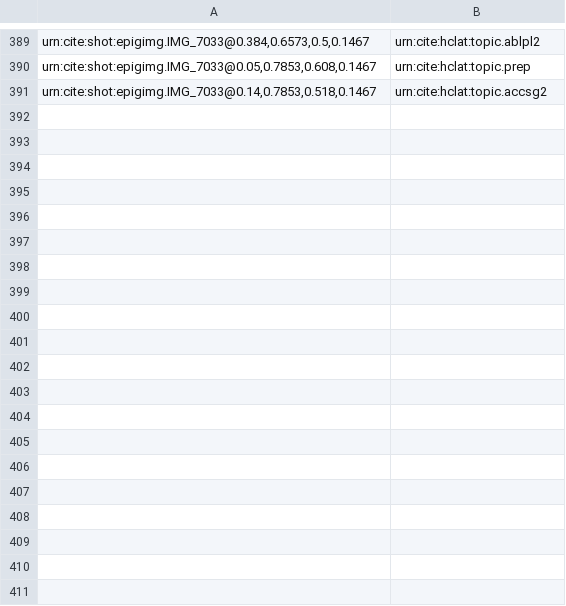
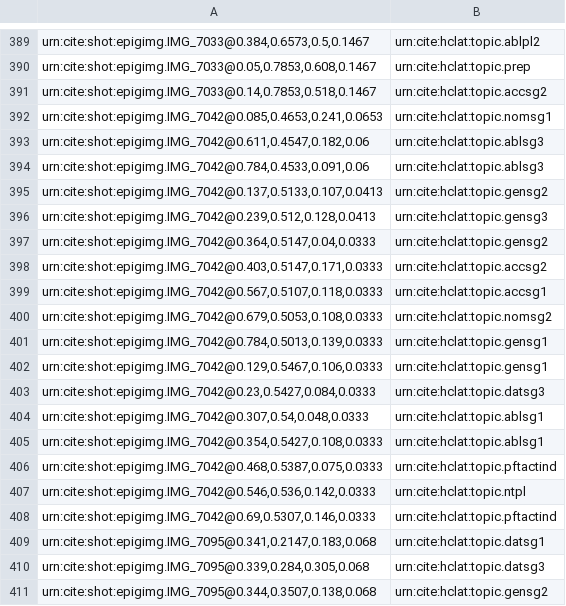
Before and after one commit to neelsmith/latinsrcs, a CSV file: indices/imgToTopic.csv, drawn as a sheet; only a part is shown, gaps mark what is left out; the diff covers the shown part only; the diff names each change by its address in the sheet, - before the commit and + after, or states it on an @@ line.

```diff
--- a/indices/imgToTopic.csv
+++ b/indices/imgToTopic.csv
+row 392: urn:cite:shot:epigimg.IMG_7042@0.085,0.4653,0.241,0.0653 | urn:cite:hclat:topic.nomsg1
+row 393: urn:cite:shot:epigimg.IMG_7042@0.611,0.4547,0.182,0.06 | urn:cite:hclat:topic.ablsg3
+row 394: urn:cite:shot:epigimg.IMG_7042@0.784,0.4533,0.091,0.06 | urn:cite:hclat:topic.ablsg3
+row 395: urn:cite:shot:epigimg.IMG_7042@0.137,0.5133,0.107,0.0413 | urn:cite:hclat:topic.gensg2
+row 396: urn:cite:shot:epigimg.IMG_7042@0.239,0.512,0.128,0.0413 | urn:cite:hclat:topic.gensg3
+row 397: urn:cite:shot:epigimg.IMG_7042@0.364,0.5147,0.04,0.0333 | urn:cite:hclat:topic.gensg2
+row 398: urn:cite:shot:epigimg.IMG_7042@0.403,0.5147,0.171,0.0333 | urn:cite:hclat:topic.accsg2
+row 399: urn:cite:shot:epigimg.IMG_7042@0.567,0.5107,0.118,0.0333 | urn:cite:hclat:topic.accsg1
+row 400: urn:cite:shot:epigimg.IMG_7042@0.679,0.5053,0.108,0.0333 | urn:cite:hclat:topic.nomsg2
+row 401: urn:cite:shot:epigimg.IMG_7042@0.784,0.5013,0.139,0.0333 | urn:cite:hclat:topic.gensg1
+row 402: urn:cite:shot:epigimg.IMG_7042@0.129,0.5467,0.106,0.0333 | urn:cite:hclat:topic.gensg1
+row 403: urn:cite:shot:epigimg.IMG_7042@0.23,0.5427,0.084,0.0333 | urn:cite:hclat:topic.datsg3
+row 404: urn:cite:shot:epigimg.IMG_7042@0.307,0.54,0.048,0.0333 | urn:cite:hclat:topic.ablsg1
+row 405: urn:cite:shot:epigimg.IMG_7042@0.354,0.5427,0.108,0.0333 | urn:cite:hclat:topic.ablsg1
+row 406: urn:cite:shot:epigimg.IMG_7042@0.468,0.5387,0.075,0.0333 | urn:cite:hclat:topic.pftactind
+row 407: urn:cite:shot:epigimg.IMG_7042@0.546,0.536,0.142,0.0333 | urn:cite:hclat:topic.ntpl
+row 408: urn:cite:shot:epigimg.IMG_7042@0.69,0.5307,0.146,0.0333 | urn:cite:hclat:topic.pftactind
+row 409: urn:cite:shot:epigimg.IMG_7095@0.341,0.2147,0.183,0.068 | urn:cite:hclat:topic.datsg1
+row 410: urn:cite:shot:epigimg.IMG_7095@0.339,0.284,0.305,0.068 | urn:cite:hclat:topic.datsg3
+row 411: urn:cite:shot:epigimg.IMG_7095@0.344,0.3507,0.138,0.068 | urn:cite:hclat:topic.gensg2
```
Also changed, not shown: 38 added rows elsewhere in this file, collections/citabletopics.csv, indices/citableTopicsToCategories.csv.
